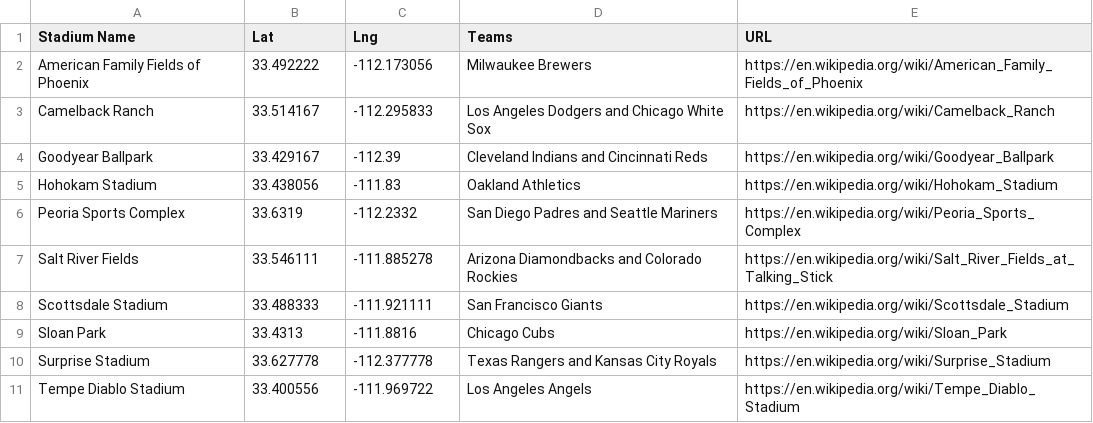
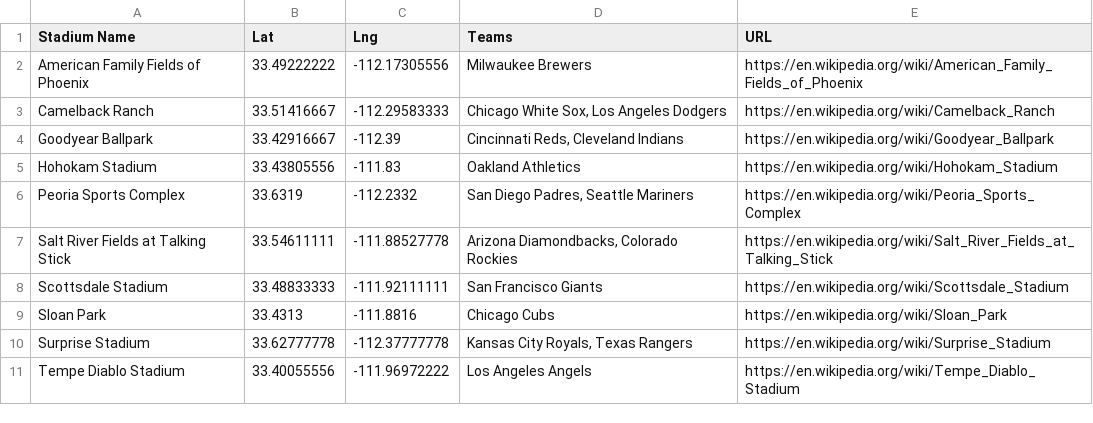
Before and after one commit to gavinr/mlb-spring-training-stadiums, a CSV file: cactus-leaue.csv, drawn as a sheet; removed rows and columns are numbered as before the commit, all else as after; the diff names each change by its address in the sheet, - before the commit and + after, or states it on an @@ line.

```diff
--- a/cactus-leaue.csv
+++ b/cactus-leaue.csv
-B2 (Lat): 33.492222
+B2 (Lat): 33.49222222
-C2 (Lng): -112.173056
+C2 (Lng): -112.17305556
-B3 (Lat): 33.514167
+B3 (Lat): 33.51416667
-C3 (Lng): -112.295833
+C3 (Lng): -112.29583333
-D3 (Teams): Los Angeles Dodgers and Chicago White Sox
+D3 (Teams): Chicago White Sox, Los Angeles Dodgers
-B4 (Lat): 33.429167
+B4 (Lat): 33.42916667
-D4 (Teams): Cleveland Indians and Cincinnati Reds
+D4 (Teams): Cincinnati Reds, Cleveland Indians
-B5 (Lat): 33.438056
+B5 (Lat): 33.43805556
-D6 (Teams): San Diego Padres and Seattle Mariners
+D6 (Teams): San Diego Padres, Seattle Mariners
-row 7: Salt River Fields | 33.546111 | -111.885278 | Arizona Diamondbacks and Colorado Rockies | https://en.wikipedia.org/wiki/Salt_River_Fields_at_Talking_Stick
+row 7: Salt River Fields at Talking Stick | 33.54611111 | -111.88527778 | Arizona Diamondbacks, Colorado Rockies | https://en.wikipedia.org/wiki/Salt_River_Fields_at_Talking_Stick
-B8 (Lat): 33.488333
+B8 (Lat): 33.48833333
-C8 (Lng): -111.921111
+C8 (Lng): -111.92111111
-B10 (Lat): 33.627778
+B10 (Lat): 33.62777778
-C10 (Lng): -112.377778
+C10 (Lng): -112.37777778
-D10 (Teams): Texas Rangers and Kansas City Royals
+D10 (Teams): Kansas City Royals, Texas Rangers
-B11 (Lat): 33.400556
+B11 (Lat): 33.40055556
-C11 (Lng): -111.969722
+C11 (Lng): -111.96972222
```
Also changed, not shown: grapefruit league.csv.
